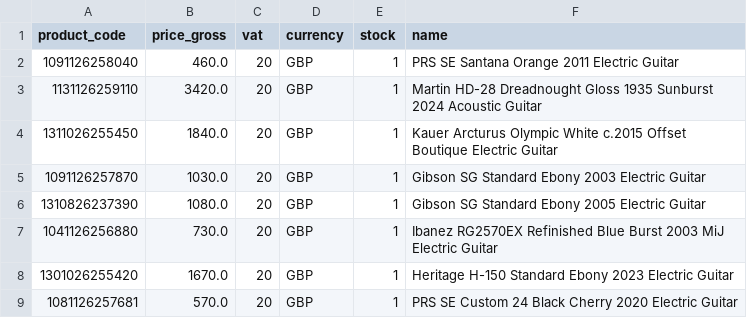
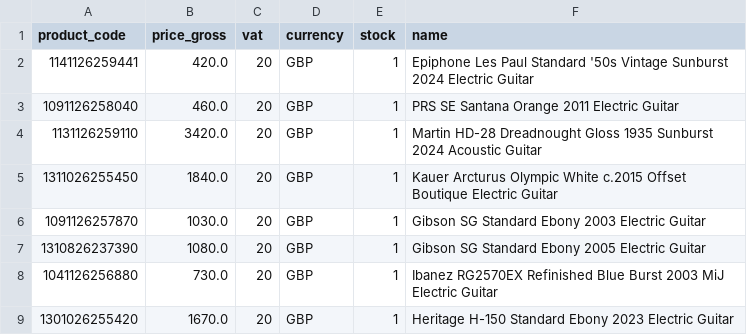
Before and after one commit to brendanrefurbed/supplier-feeds-public, a CSV file: sellusyourguitar_refurbed_import.csv, drawn as a sheet; only a part is shown; the shorter side is filled out with more unchanged rows; the diff names each change by its address in the sheet, - before the commit and + after, or states it on an @@ line.

```diff
--- a/sellusyourguitar_refurbed_import.csv
+++ b/sellusyourguitar_refurbed_import.csv
+row 2: 1141126259441 | 420.0 | 20 | GBP | 1 | Epiphone Les Paul Standard '50s Vintage Sunburst 2024 Electric Guitar
```
